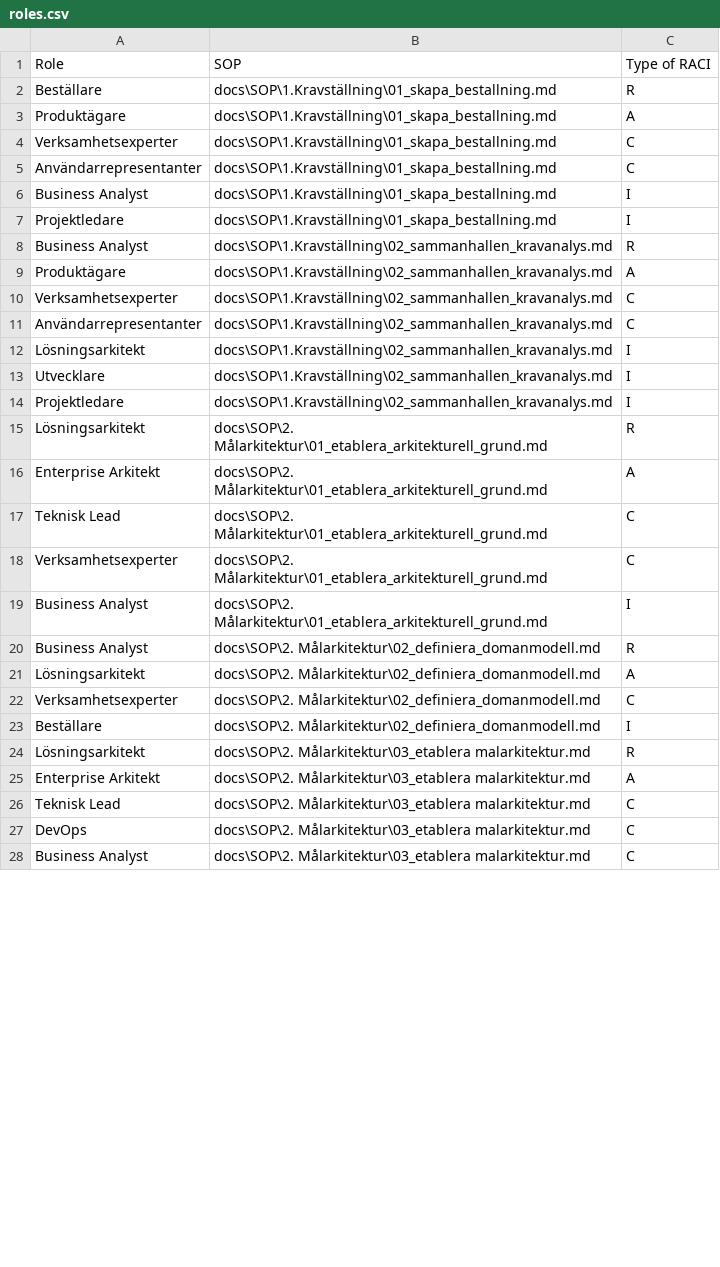
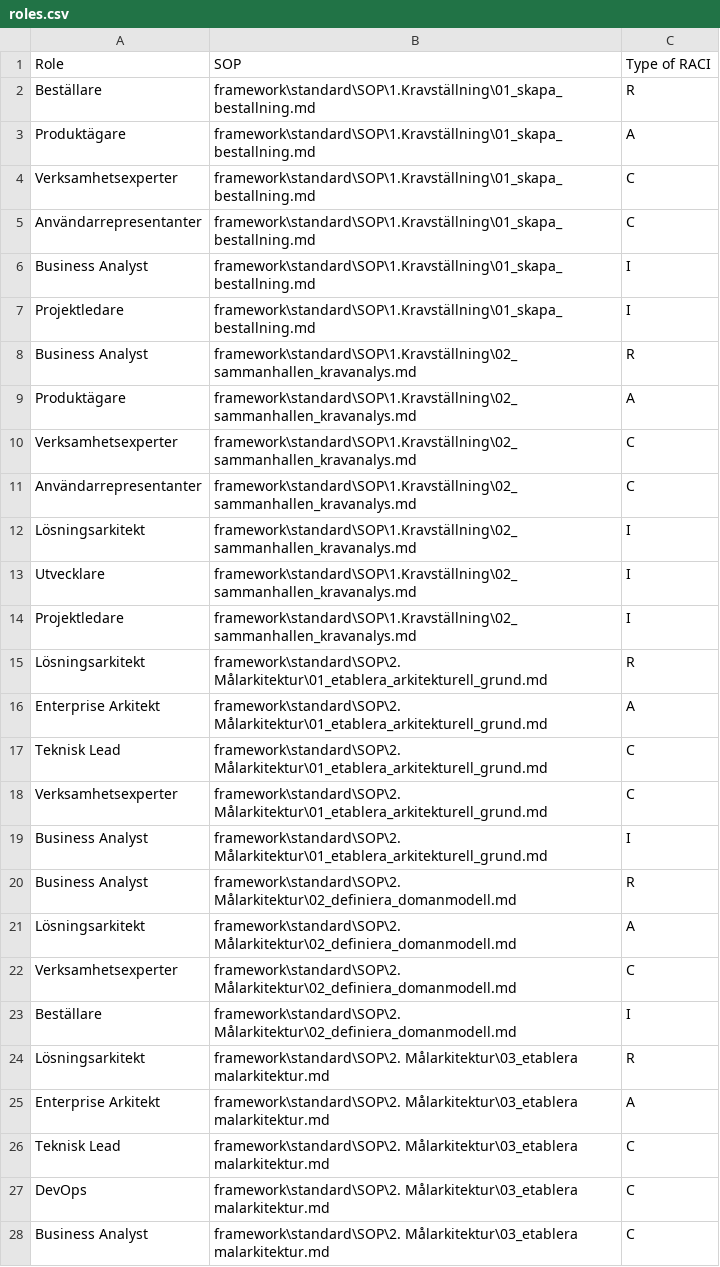
Before and after one commit to Riniga/valuestream-os, a CSV file: framework/standard/agents/roles.csv, drawn as a sheet; only a part is shown; the diff covers the shown part only.

```diff
--- a/framework/standard/agents/roles.csv
+++ b/framework/standard/agents/roles.csv
@@ -1,28 +1,28 @@
 Role,SOP,Type of RACI
-Beställare,docs\SOP\1.Kravställning\01_skapa_bestallning.md,R
-Produktägare,docs\SOP\1.Kravställning\01_skapa_bestallning.md,A
-Verksamhetsexperter,docs\SOP\1.Kravställning\01_skapa_bestallning.md,C
-Användarrepresentanter,docs\SOP\1.Kravställning\01_skapa_bestallning.md,C
-Business Analyst,docs\SOP\1.Kravställning\01_skapa_bestallning.md,I
-Projektledare,docs\SOP\1.Kravställning\01_skapa_bestallning.md,I
-Business Analyst,docs\SOP\1.Kravställning\02_sammanhallen_kravanalys.md,R
-Produktägare,docs\SOP\1.Kravställning\02_sammanhallen_kravanalys.md,A
-Verksamhetsexperter,docs\SOP\1.Kravställning\02_sammanhallen_kravanalys.md,C
-Användarrepresentanter,docs\SOP\1.Kravställning\02_sammanhallen_kravanalys.md,C
-Lösningsarkitekt,docs\SOP\1.Kravställning\02_sammanhallen_kravanalys.md,I
-Utvecklare,docs\SOP\1.Kravställning\02_sammanhallen_kravanalys.md,I
-Projektledare,docs\SOP\1.Kravställning\02_sammanhallen_kravanalys.md,I
-Lösningsarkitekt,docs\SOP\2. Målarkitektur\01_etablera_arkitekturell_grund.md,R
-Enterprise Arkitekt,docs\SOP\2. Målarkitektur\01_etablera_arkitekturell_grund.md,A
-Teknisk Lead,docs\SOP\2. Målarkitektur\01_etablera_arkitekturell_grund.md,C
-Verksamhetsexperter,docs\SOP\2. Målarkitektur\01_etablera_arkitekturell_grund.md,C
-Business Analyst,docs\SOP\2. Målarkitektur\01_etablera_arkitekturell_grund.md,I
-Business Analyst,docs\SOP\2. Målarkitektur\02_definiera_domanmodell.md,R
-Lösningsarkitekt,docs\SOP\2. Målarkitektur\02_definiera_domanmodell.md,A
-Verksamhetsexperter,docs\SOP\2. Målarkitektur\02_definiera_domanmodell.md,C
-Beställare,docs\SOP\2. Målarkitektur\02_definiera_domanmodell.md,I
-Lösningsarkitekt,docs\SOP\2. Målarkitektur\03_etablera malarkitektur.md,R
-Enterprise Arkitekt,docs\SOP\2. Målarkitektur\03_etablera malarkitektur.md,A
-Teknisk Lead,docs\SOP\2. Målarkitektur\03_etablera malarkitektur.md,C
-DevOps,docs\SOP\2. Målarkitektur\03_etablera malarkitektur.md,C
-Business Analyst,docs\SOP\2. Målarkitektur\03_etablera malarkitektur.md,C
+Beställare,framework\standard\SOP\1.Kravställning\01_skapa_bestallning.md,R
+Produktägare,framework\standard\SOP\1.Kravställning\01_skapa_bestallning.md,A
+Verksamhetsexperter,framework\standard\SOP\1.Kravställning\01_skapa_bestallning.md,C
+Användarrepresentanter,framework\standard\SOP\1.Kravställning\01_skapa_bestallning.md,C
+Business Analyst,framework\standard\SOP\1.Kravställning\01_skapa_bestallning.md,I
+Projektledare,framework\standard\SOP\1.Kravställning\01_skapa_bestallning.md,I
+Business Analyst,framework\standard\SOP\1.Kravställning\02_sammanhallen_kravanalys.md,R
+Produktägare,framework\standard\SOP\1.Kravställning\02_sammanhallen_kravanalys.md,A
+Verksamhetsexperter,framework\standard\SOP\1.Kravställning\02_sammanhallen_kravanalys.md,C
+Användarrepresentanter,framework\standard\SOP\1.Kravställning\02_sammanhallen_kravanalys.md,C
+Lösningsarkitekt,framework\standard\SOP\1.Kravställning\02_sammanhallen_kravanalys.md,I
+Utvecklare,framework\standard\SOP\1.Kravställning\02_sammanhallen_kravanalys.md,I
+Projektledare,framework\standard\SOP\1.Kravställning\02_sammanhallen_kravanalys.md,I
+Lösningsarkitekt,framework\standard\SOP\2. Målarkitektur\01_etablera_arkitekturell_grund.md,R
+Enterprise Arkitekt,framework\standard\SOP\2. Målarkitektur\01_etablera_arkitekturell_grund.md,A
+Teknisk Lead,framework\standard\SOP\2. Målarkitektur\01_etablera_arkitekturell_grund.md,C
+Verksamhetsexperter,framework\standard\SOP\2. Målarkitektur\01_etablera_arkitekturell_grund.md,C
+Business Analyst,framework\standard\SOP\2. Målarkitektur\01_etablera_arkitekturell_grund.md,I
+Business Analyst,framework\standard\SOP\2. Målarkitektur\02_definiera_domanmodell.md,R
+Lösningsarkitekt,framework\standard\SOP\2. Målarkitektur\02_definiera_domanmodell.md,A
+Verksamhetsexperter,framework\standard\SOP\2. Målarkitektur\02_definiera_domanmodell.md,C
+Beställare,framework\standard\SOP\2. Målarkitektur\02_definiera_domanmodell.md,I
+Lösningsarkitekt,framework\standard\SOP\2. Målarkitektur\03_etablera malarkitektur.md,R
+Enterprise Arkitekt,framework\standard\SOP\2. Målarkitektur\03_etablera malarkitektur.md,A
+Teknisk Lead,framework\standard\SOP\2. Målarkitektur\03_etablera malarkitektur.md,C
+DevOps,framework\standard\SOP\2. Målarkitektur\03_etablera malarkitektur.md,C
+Business Analyst,framework\standard\SOP\2. Målarkitektur\03_etablera malarkitektur.md,C
```
Also changed, not shown: 66 edited cells elsewhere in this file, framework/standard/SOP/SOP.csv, framework/standard/artifacts/Artifacts.csv, 10 other files.
